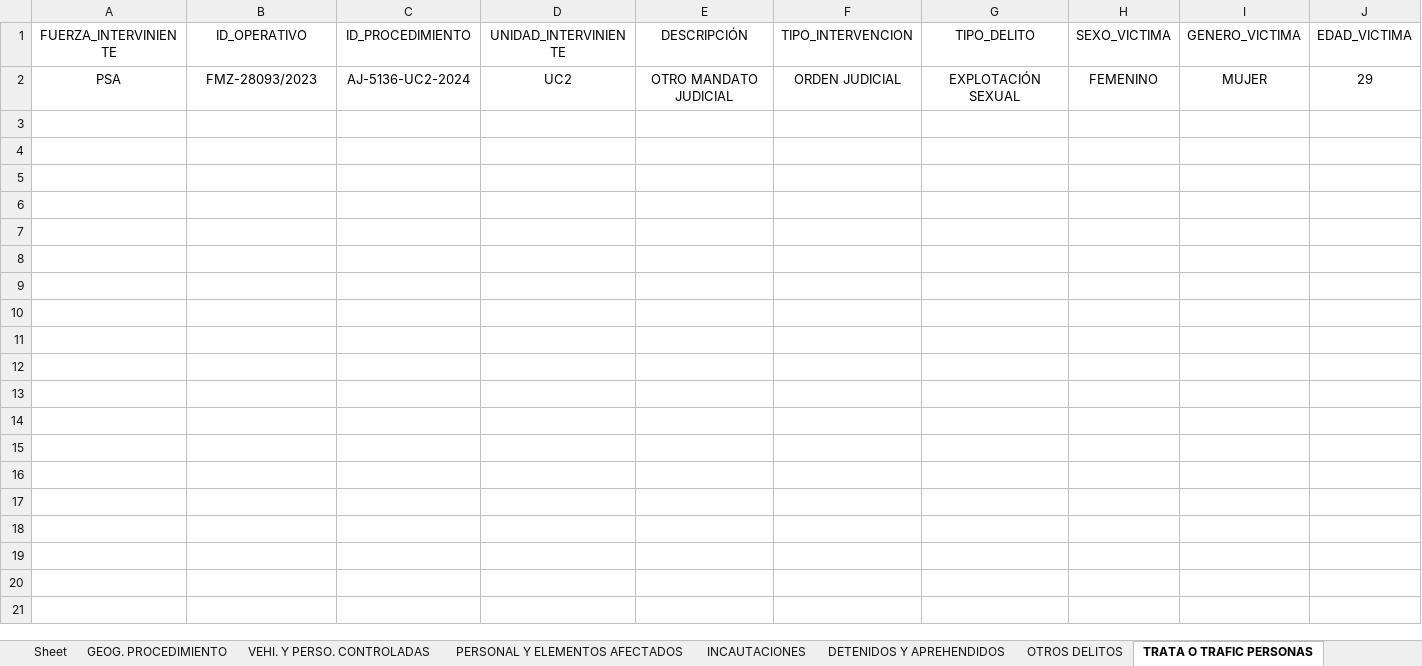
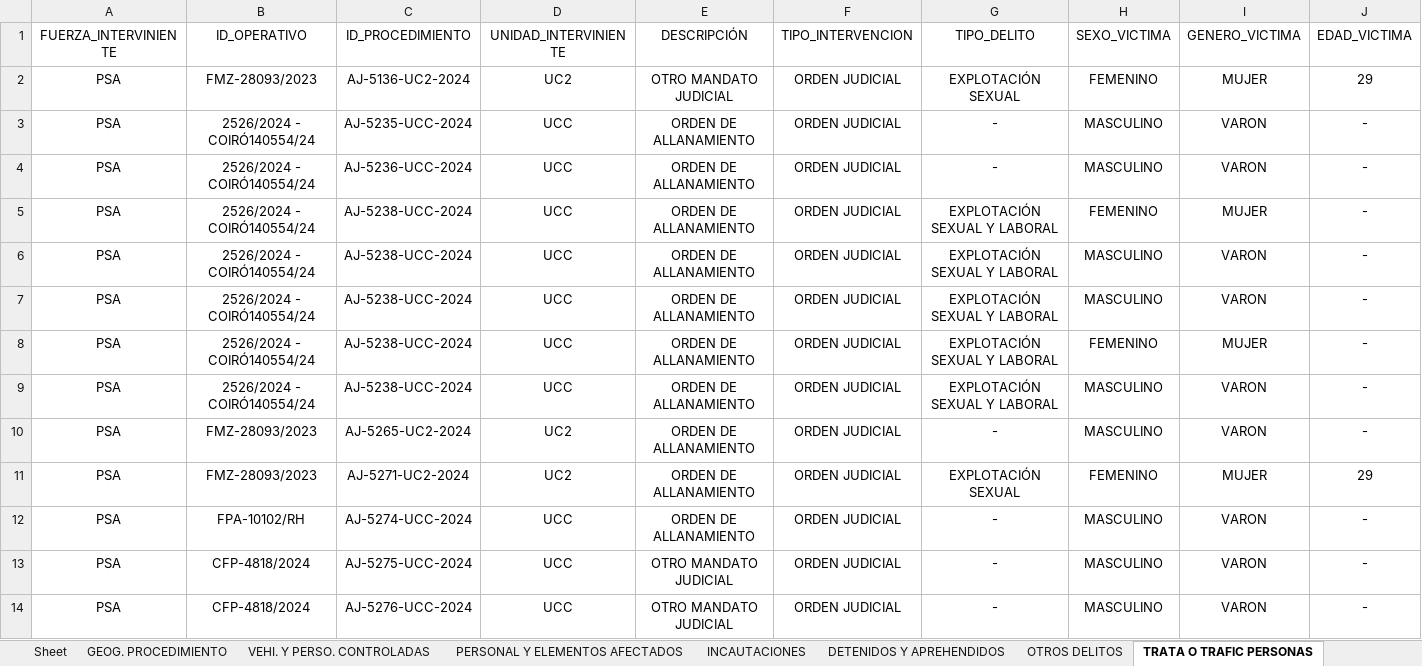
Before and after one commit to jonatha1992/DNEC, an Excel workbook: db/base_informada.xlsx, sheet TRATA O TRAFIC PERSONAS, drawn as a sheet; only a part is shown; values as stored, in another font and other column widths than the file's, no borders; rows hold the shown columns only; the diff names each change by its address in the sheet, - before the commit and + after, or states it on an @@ line.

```diff
--- a/db/base_informada.xlsx (sheet TRATA O TRAFIC PERSONAS)
+++ b/db/base_informada.xlsx (sheet TRATA O TRAFIC PERSONAS)
+row 3: PSA | 2526/2024 - COIRÓ140554/24 | AJ-5235-UCC-2024 | UCC | ORDEN DE ALLANAMIENTO | ORDEN JUDICIAL | - | MASCULINO | VARON | -
+row 4: PSA | 2526/2024 - COIRÓ140554/24 | AJ-5236-UCC-2024 | UCC | ORDEN DE ALLANAMIENTO | ORDEN JUDICIAL | - | MASCULINO | VARON | -
+row 5: PSA | 2526/2024 - COIRÓ140554/24 | AJ-5238-UCC-2024 | UCC | ORDEN DE ALLANAMIENTO | ORDEN JUDICIAL | EXPLOTACIÓN SEXUAL Y LABORAL | FEMENINO | MUJER | -
+row 6: PSA | 2526/2024 - COIRÓ140554/24 | AJ-5238-UCC-2024 | UCC | ORDEN DE ALLANAMIENTO | ORDEN JUDICIAL | EXPLOTACIÓN SEXUAL Y LABORAL | MASCULINO | VARON | -
+row 7: PSA | 2526/2024 - COIRÓ140554/24 | AJ-5238-UCC-2024 | UCC | ORDEN DE ALLANAMIENTO | ORDEN JUDICIAL | EXPLOTACIÓN SEXUAL Y LABORAL | MASCULINO | VARON | -
+row 8: PSA | 2526/2024 - COIRÓ140554/24 | AJ-5238-UCC-2024 | UCC | ORDEN DE ALLANAMIENTO | ORDEN JUDICIAL | EXPLOTACIÓN SEXUAL Y LABORAL | FEMENINO | MUJER | -
+row 9: PSA | 2526/2024 - COIRÓ140554/24 | AJ-5238-UCC-2024 | UCC | ORDEN DE ALLANAMIENTO | ORDEN JUDICIAL | EXPLOTACIÓN SEXUAL Y LABORAL | MASCULINO | VARON | -
+row 10: PSA | FMZ-28093/2023 | AJ-5265-UC2-2024 | UC2 | ORDEN DE ALLANAMIENTO | ORDEN JUDICIAL | - | MASCULINO | VARON | -
+row 11: PSA | FMZ-28093/2023 | AJ-5271-UC2-2024 | UC2 | ORDEN DE ALLANAMIENTO | ORDEN JUDICIAL | EXPLOTACIÓN SEXUAL | FEMENINO | MUJER | 29
+row 12: PSA | FPA-10102/RH | AJ-5274-UCC-2024 | UCC | ORDEN DE ALLANAMIENTO | ORDEN JUDICIAL | - | MASCULINO | VARON | -
+row 13: PSA | CFP-4818/2024 | AJ-5275-UCC-2024 | UCC | OTRO MANDATO JUDICIAL | ORDEN JUDICIAL | - | MASCULINO | VARON | -
+row 14: PSA | CFP-4818/2024 | AJ-5276-UCC-2024 | UCC | OTRO MANDATO JUDICIAL | ORDEN JUDICIAL | - | MASCULINO | VARON | -
```
Also changed, not shown: sheet GEOG. PROCEDIMIENTO, sheet DETENIDOS Y APREHENDIDOS, sheet PERSONAL Y ELEMENTOS AFECTADOS, sheet INCAUTACIONES, sheet VEHI. Y PERSO. CONTROLADAS, sheet CODIGO OPERATIVO, 1 more sheet, models/PLANILLA MODELO DE CARGA OPERACIONES.xlsx, 16 other files.
